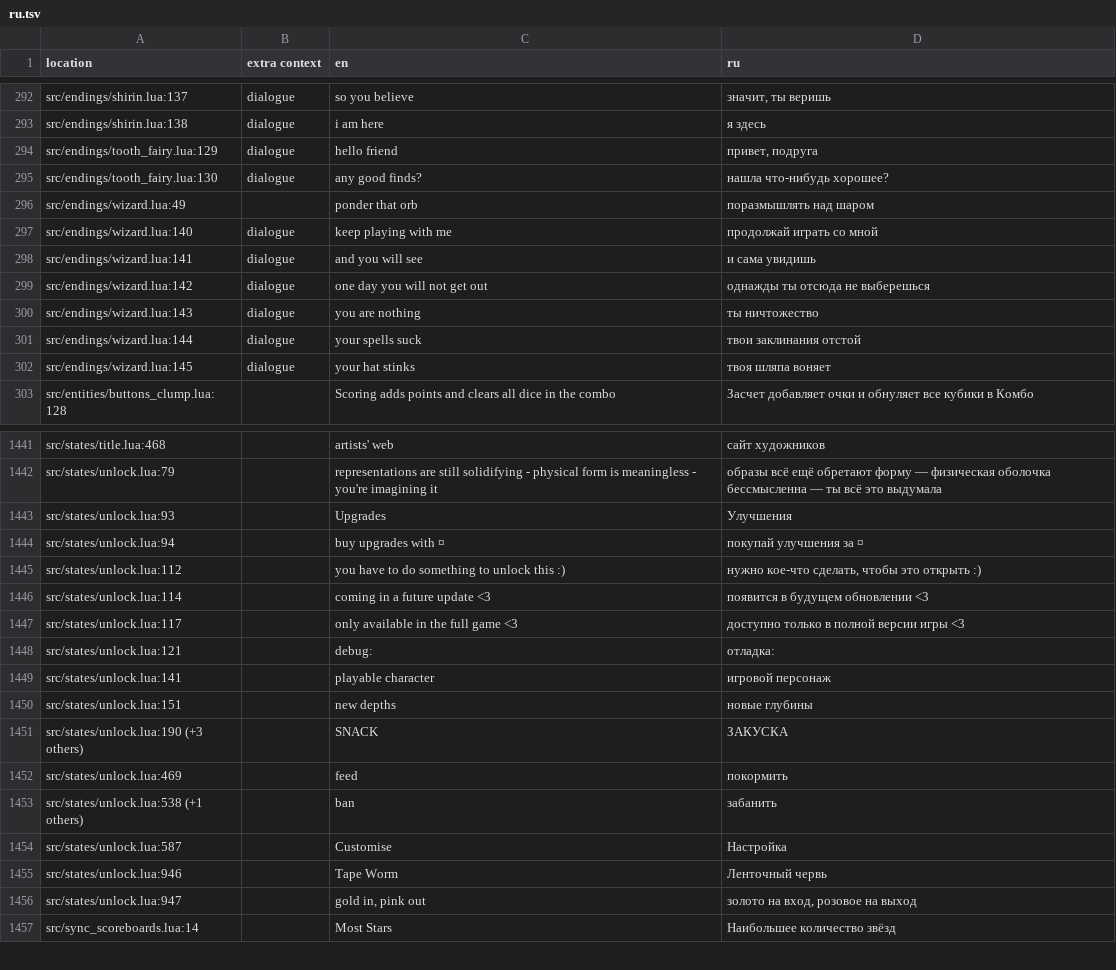
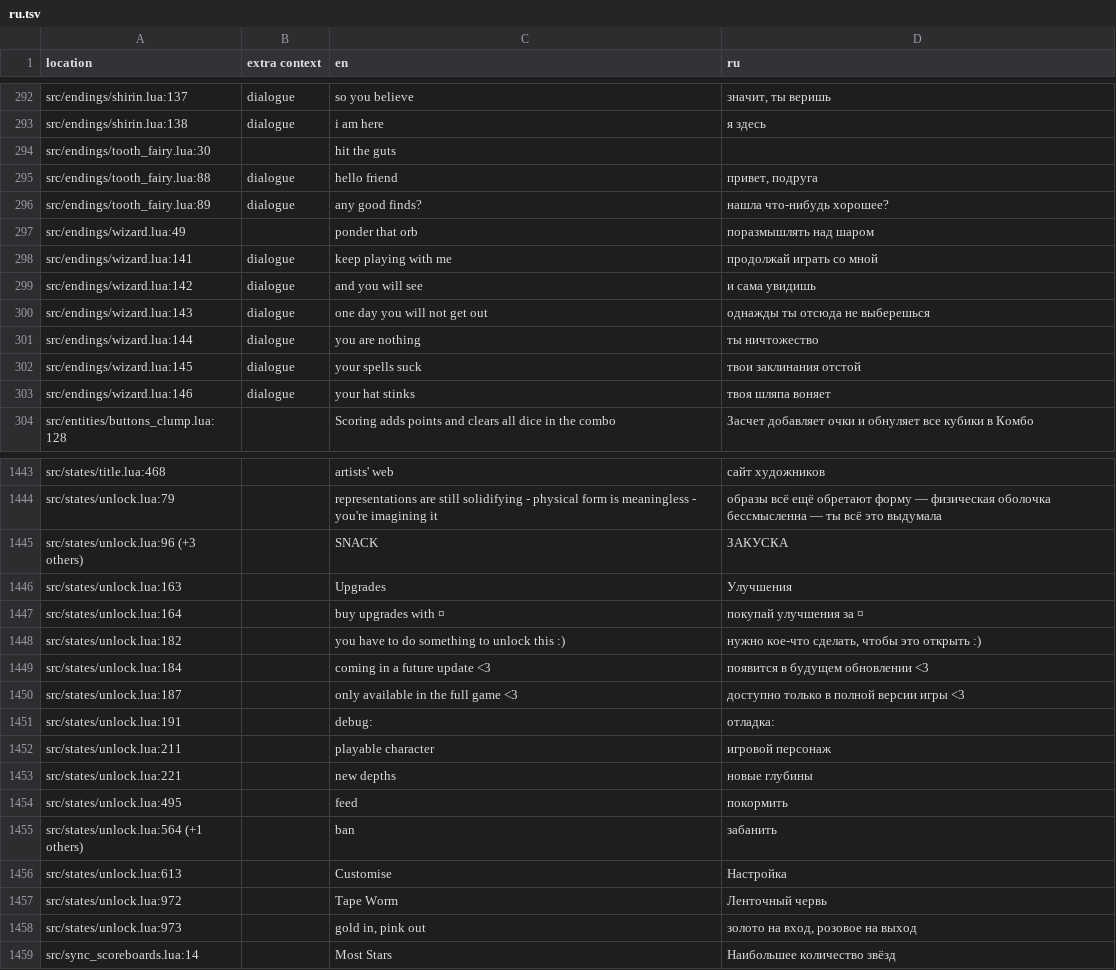
Before and after one commit to 1bardesign/dhne-translation, a TSV file: ru.tsv, drawn as a sheet; only a part is shown, gaps mark what is left out; the diff covers the shown part only.

Commit message:
ending text translation tweaks

```diff
--- a/ru.tsv
+++ b/ru.tsv
@@ -293,11 +293,12 @@ src/endings/shirin.lua:137	dialogue	so you believe	значит, ты вериш
 src/endings/shirin.lua:138	dialogue	i am here	я здесь
-src/endings/tooth_fairy.lua:129	dialogue	hello friend	привет, подруга
-src/endings/tooth_fairy.lua:130	dialogue	any good finds?	нашла что-нибудь хорошее?
+src/endings/tooth_fairy.lua:30		hit the guts	
+src/endings/tooth_fairy.lua:88	dialogue	hello friend	привет, подруга
+src/endings/tooth_fairy.lua:89	dialogue	any good finds?	нашла что-нибудь хорошее?
 src/endings/wizard.lua:49		ponder that orb	поразмышлять над шаром
-src/endings/wizard.lua:140	dialogue	keep playing with me	продолжай играть со мной
-src/endings/wizard.lua:141	dialogue	and you will see	и сама увидишь
-src/endings/wizard.lua:142	dialogue	one day you will not get out	однажды ты отсюда не выберешься
-src/endings/wizard.lua:143	dialogue	you are nothing	ты ничтожество
-src/endings/wizard.lua:144	dialogue	your spells suck	твои заклинания отстой
-src/endings/wizard.lua:145	dialogue	your hat stinks	твоя шляпа воняет
+src/endings/wizard.lua:141	dialogue	keep playing with me	продолжай играть со мной
+src/endings/wizard.lua:142	dialogue	and you will see	и сама увидишь
+src/endings/wizard.lua:143	dialogue	one day you will not get out	однажды ты отсюда не выберешься
+src/endings/wizard.lua:144	dialogue	you are nothing	ты ничтожество
+src/endings/wizard.lua:145	dialogue	your spells suck	твои заклинания отстой
+src/endings/wizard.lua:146	dialogue	your hat stinks	твоя шляпа воняет
 src/entities/buttons_clump.lua:128		Scoring adds points and clears all dice in the combo	Засчет добавляет очки и обнуляет все кубики в Комбо
@@ -1442,16 +1444,16 @@ src/states/title.lua:468		artists' web	сайт художников
 src/states/unlock.lua:79		representations are still solidifying - physical form is meaningless - you're imagining it	образы всё ещё обретают форму — физическая оболочка бессмысленна — ты всё это выдумала
-src/states/unlock.lua:93		Upgrades	Улучшения
-src/states/unlock.lua:94		buy upgrades with ¤	покупай улучшения за ¤
-src/states/unlock.lua:112		you have to do something to unlock this :)	нужно кое-что сделать, чтобы это открыть :)
-src/states/unlock.lua:114		coming in a future update <3	появится в будущем обновлении <3
-src/states/unlock.lua:117		only available in the full game <3	доступно только в полной версии игры <3
-src/states/unlock.lua:121		debug: 	отладка:
-src/states/unlock.lua:141		playable character	игровой персонаж
-src/states/unlock.lua:151		new depths	новые глубины
-src/states/unlock.lua:190 (+3 others)		SNACK	ЗАКУСКА
-src/states/unlock.lua:469		feed	покормить
-src/states/unlock.lua:538 (+1 others)		ban	забанить
-src/states/unlock.lua:587		Customise	Настройка
-src/states/unlock.lua:946		Tape Worm	Ленточный червь
-src/states/unlock.lua:947		gold in, pink out	золото на вход, розовое на выход
+src/states/unlock.lua:96 (+3 others)		SNACK	ЗАКУСКА
+src/states/unlock.lua:163		Upgrades	Улучшения
+src/states/unlock.lua:164		buy upgrades with ¤	покупай улучшения за ¤
+src/states/unlock.lua:182		you have to do something to unlock this :)	нужно кое-что сделать, чтобы это открыть :)
+src/states/unlock.lua:184		coming in a future update <3	появится в будущем обновлении <3
+src/states/unlock.lua:187		only available in the full game <3	доступно только в полной версии игры <3
+src/states/unlock.lua:191		debug: 	отладка:
+src/states/unlock.lua:211		playable character	игровой персонаж
+src/states/unlock.lua:221		new depths	новые глубины
+src/states/unlock.lua:495		feed	покормить
+src/states/unlock.lua:564 (+1 others)		ban	забанить
+src/states/unlock.lua:613		Customise	Настройка
+src/states/unlock.lua:972		Tape Worm	Ленточный червь
+src/states/unlock.lua:973		gold in, pink out	золото на вход, розовое на выход
 src/sync_scoreboards.lua:14		Most Stars	Наибольшее количество звёзд
```
Also changed, not shown: 6 removed rows, 2 moved rows and 30 edited cells elsewhere in this file, de.tsv, en.tsv, 3 other files.
